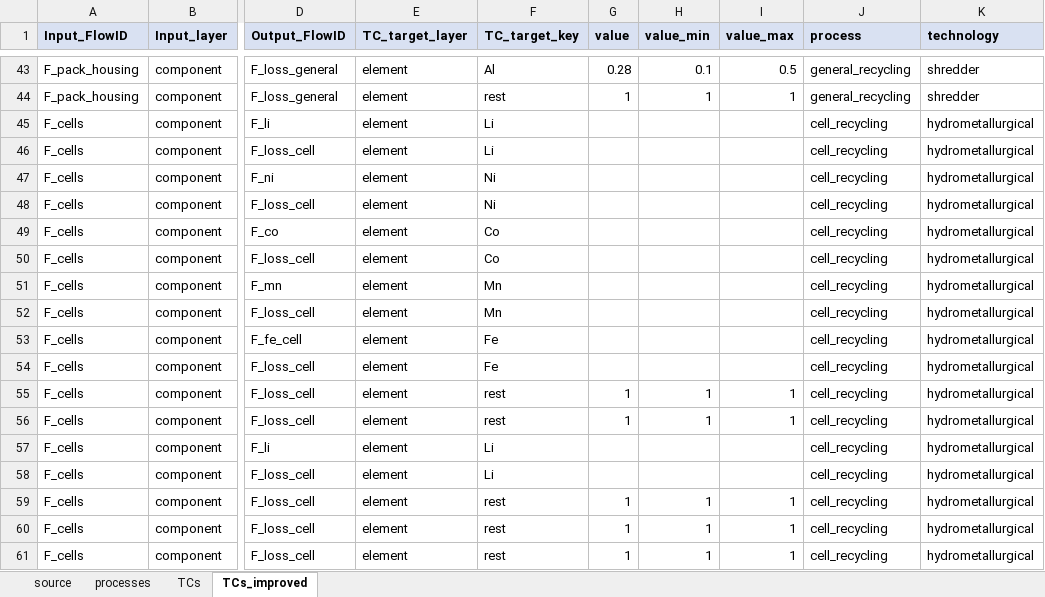
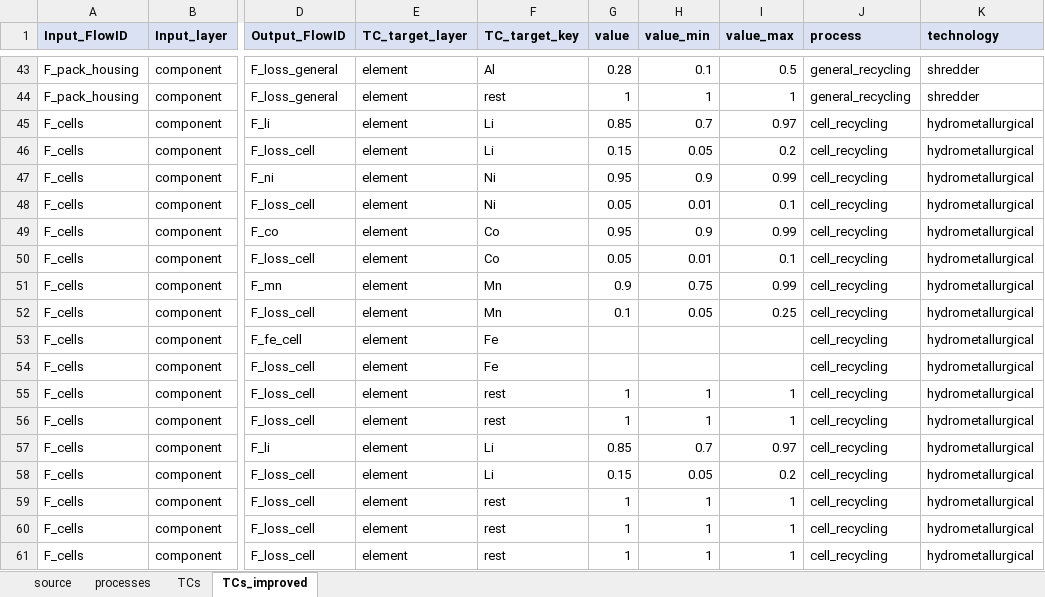
Before and after one commit to MattRoess/RAWCLICRecoveryModel, an Excel workbook: data_folder/battery/input_data/case.xlsx, sheet TCs_improved, drawn as a sheet; only a part is shown, gaps mark what is left out; values as stored, in another font and other column widths than the file's, no borders; the diff covers the shown part only; the diff names each change by its address in the sheet, - before the commit and + after, or states it on an @@ line.

```diff
--- a/data_folder/battery/input_data/case.xlsx (sheet TCs_improved)
+++ b/data_folder/battery/input_data/case.xlsx (sheet TCs_improved)
-G45 (value): (empty)
+G45 (value): 0.85
-H45 (value_min): (empty)
+H45 (value_min): 0.7
-I45 (value_max): (empty)
+I45 (value_max): 0.97
-G46 (value): (empty)
+G46 (value): 0.15
-H46 (value_min): (empty)
+H46 (value_min): 0.05
-I46 (value_max): (empty)
+I46 (value_max): 0.2
-G47 (value): (empty)
+G47 (value): 0.95
-H47 (value_min): (empty)
+H47 (value_min): 0.9
-I47 (value_max): (empty)
+I47 (value_max): 0.99
-G48 (value): (empty)
+G48 (value): 0.05
-H48 (value_min): (empty)
+H48 (value_min): 0.01
-I48 (value_max): (empty)
+I48 (value_max): 0.1
-G49 (value): (empty)
+G49 (value): 0.95
-H49 (value_min): (empty)
+H49 (value_min): 0.9
-I49 (value_max): (empty)
+I49 (value_max): 0.99
-G50 (value): (empty)
+G50 (value): 0.05
-H50 (value_min): (empty)
+H50 (value_min): 0.01
-I50 (value_max): (empty)
+I50 (value_max): 0.1
-G51 (value): (empty)
+G51 (value): 0.9
-H51 (value_min): (empty)
+H51 (value_min): 0.75
-I51 (value_max): (empty)
+I51 (value_max): 0.99
-G52 (value): (empty)
+G52 (value): 0.1
-H52 (value_min): (empty)
+H52 (value_min): 0.05
-I52 (value_max): (empty)
+I52 (value_max): 0.25
-G57 (value): (empty)
+G57 (value): 0.85
-H57 (value_min): (empty)
+H57 (value_min): 0.7
-I57 (value_max): (empty)
+I57 (value_max): 0.97
-G58 (value): (empty)
+G58 (value): 0.15
-H58 (value_min): (empty)
+H58 (value_min): 0.05
-I58 (value_max): (empty)
+I58 (value_max): 0.2
```
Also changed, not shown: 12 edited cells elsewhere in this sheet, 1 other file.
